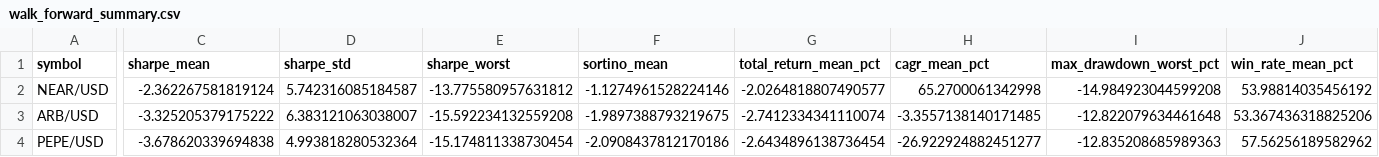
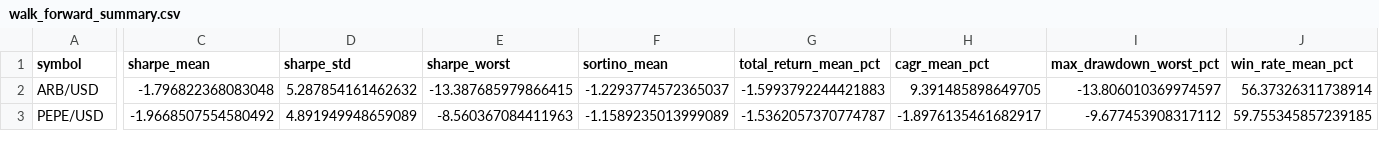
Before and after one commit to kaydenearly/trading_bot, a CSV file: walk_forward_summary.csv, drawn as a sheet; only a part is shown, gaps mark what is left out; removed rows and columns are numbered as before the commit, all else as after; rows hold the shown columns only; the diff covers the shown part only; the diff names each change by its address in the sheet, - before the commit and + after, or states it on an @@ line.

```diff
--- a/walk_forward_summary.csv
+++ b/walk_forward_summary.csv
-row 2: NEAR/USD | -2.362267581819124 | 5.742316085184587 | -13.775580957631812 | -1.1274961528224146 | -2.0264818807490577 | 65.2700061342998 | -14.984923044599208 | 53.98814035456192
-C2 (sharpe_mean): -3.325205379175222
+C2 (sharpe_mean): -1.796822368083048
-D2 (sharpe_std): 6.383121063038007
+D2 (sharpe_std): 5.287854161462632
-E2 (sharpe_worst): -15.592234132559208
+E2 (sharpe_worst): -13.387685979866415
-F2 (sortino_mean): -1.9897388793219675
+F2 (sortino_mean): -1.2293774572365037
-G2 (total_return_mean_pct): -2.7412334341110074
+G2 (total_return_mean_pct): -1.5993792244421883
-H2 (cagr_mean_pct): -3.3557138140171485
+H2 (cagr_mean_pct): 9.391485898649705
-I2 (max_drawdown_worst_pct): -12.822079634461648
+I2 (max_drawdown_worst_pct): -13.806010369974597
-J2 (win_rate_mean_pct): 53.367436318825206
+J2 (win_rate_mean_pct): 56.37326311738914
-C3 (sharpe_mean): -3.678620339694838
+C3 (sharpe_mean): -1.9668507554580492
-D3 (sharpe_std): 4.993818280532364
+D3 (sharpe_std): 4.891949948659089
-E3 (sharpe_worst): -15.174811338730454
+E3 (sharpe_worst): -8.560367084411963
-F3 (sortino_mean): -2.0908437812170186
+F3 (sortino_mean): -1.1589235013999089
-G3 (total_return_mean_pct): -2.6434896138736454
+G3 (total_return_mean_pct): -1.5362057370774787
-H3 (cagr_mean_pct): -26.922924882451277
+H3 (cagr_mean_pct): -1.8976135461682917
-I3 (max_drawdown_worst_pct): -12.835208685989363
+I3 (max_drawdown_worst_pct): -9.677453908317112
-J3 (win_rate_mean_pct): 57.56256189582962
+J3 (win_rate_mean_pct): 59.755345857239185
```
Also changed, not shown: 1 added row and 32 edited cells elsewhere in this file, backtest_ADA_USD.csv, backtest_ARB_USD.csv, 12 other files.
